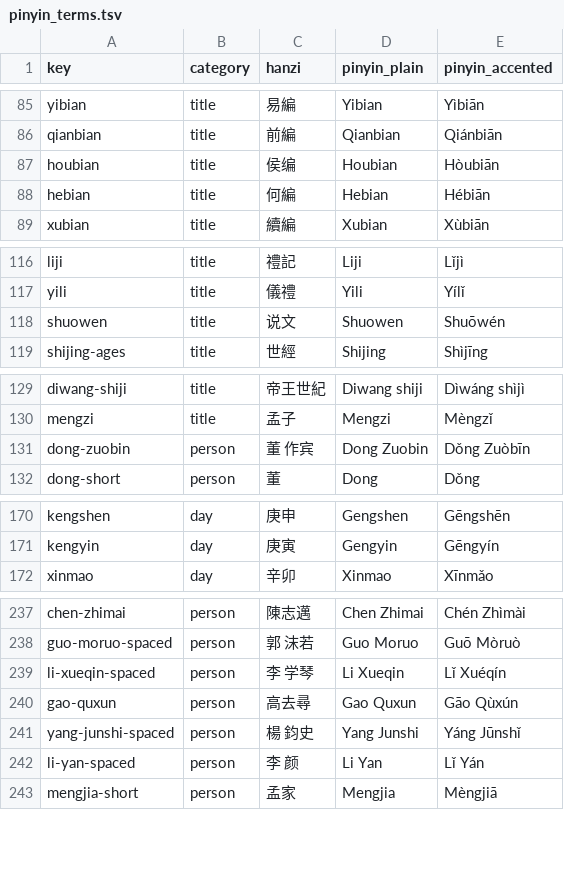
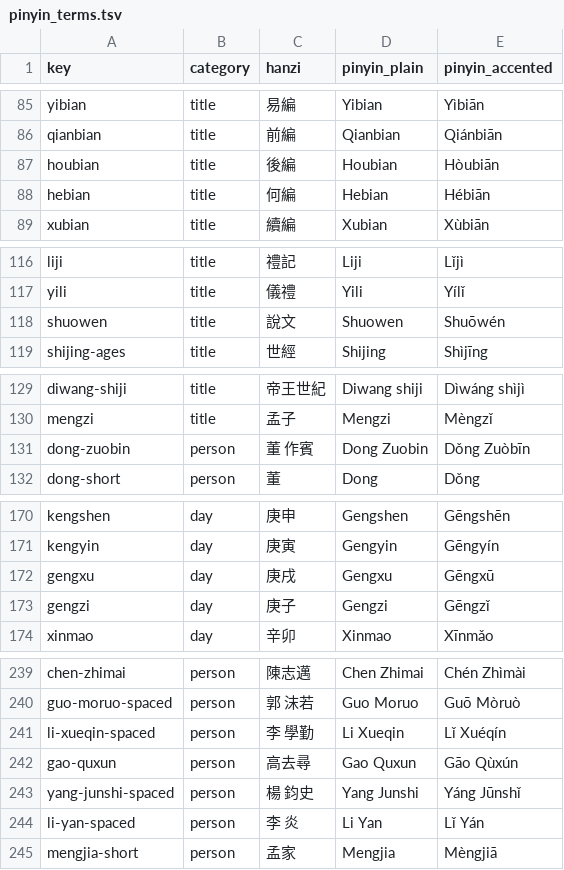
Before and after one commit to nh36/Keightley, a TSV file: data/pinyin_terms.tsv, drawn as a sheet; only a part is shown, gaps mark what is left out; the diff covers the shown part only.

```diff
--- a/data/pinyin_terms.tsv
+++ b/data/pinyin_terms.tsv
@@ -86,3 +86,3 @@ yibian	title	易編	Yibian	Yìbiān
 qianbian	title	前編	Qianbian	Qiánbiān
-houbian	title	侯编	Houbian	Hòubiān
+houbian	title	後編	Houbian	Hòubiān
 hebian	title	何編	Hebian	Hébiān
@@ -117,3 +117,3 @@ liji	title	禮記	Liji	Lǐjì
 yili	title	儀禮	Yili	Yílǐ
-shuowen	title	说文	Shuowen	Shuōwén
+shuowen	title	說文	Shuowen	Shuōwén
 shijing-ages	title	世經	Shijing	Shìjīng
@@ -130,3 +130,3 @@ diwang-shiji	title	帝王世紀	Diwang shiji	Dìwáng shìjì
 mengzi	title	孟子	Mengzi	Mèngzǐ
-dong-zuobin	person	董 作宾	Dong Zuobin	Dǒng Zuòbīn
+dong-zuobin	person	董 作賓	Dong Zuobin	Dǒng Zuòbīn
 dong-short	person	董	Dong	Dǒng
@@ -171,2 +171,4 @@ kengshen	day	庚申	Gengshen	Gēngshēn
 kengyin	day	庚寅	Gengyin	Gēngyín
+gengxu	day	庚戌	Gengxu	Gēngxū
+gengzi	day	庚子	Gengzi	Gēngzǐ
 xinmao	day	辛卯	Xinmao	Xīnmǎo
@@ -238,6 +240,6 @@ chen-zhimai	person	陳志邁	Chen Zhimai	Chén Zhìmài
 guo-moruo-spaced	person	郭 沫若	Guo Moruo	Guō Mòruò
-li-xueqin-spaced	person	李 学琴	Li Xueqin	Lǐ Xuéqín
+li-xueqin-spaced	person	李 學勤	Li Xueqin	Lǐ Xuéqín
 gao-quxun	person	高去尋	Gao Quxun	Gāo Qùxún
 yang-junshi-spaced	person	楊 鈞史	Yang Junshi	Yáng Jūnshǐ
-li-yan-spaced	person	李 颜	Li Yan	Lǐ Yán
+li-yan-spaced	person	李 炎	Li Yan	Lǐ Yán
 mengjia-short	person	孟家	Mengjia	Mèngjiā
```
Also changed, not shown: 3 edited cells elsewhere in this file, 12 other files.
